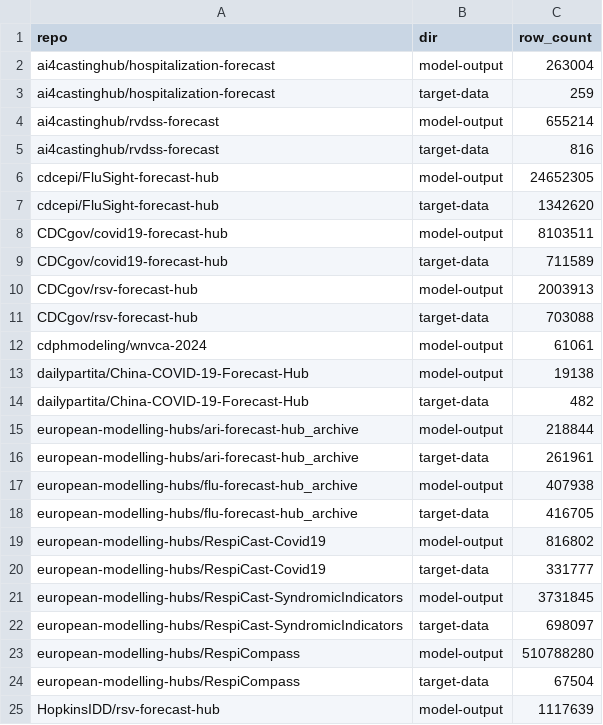
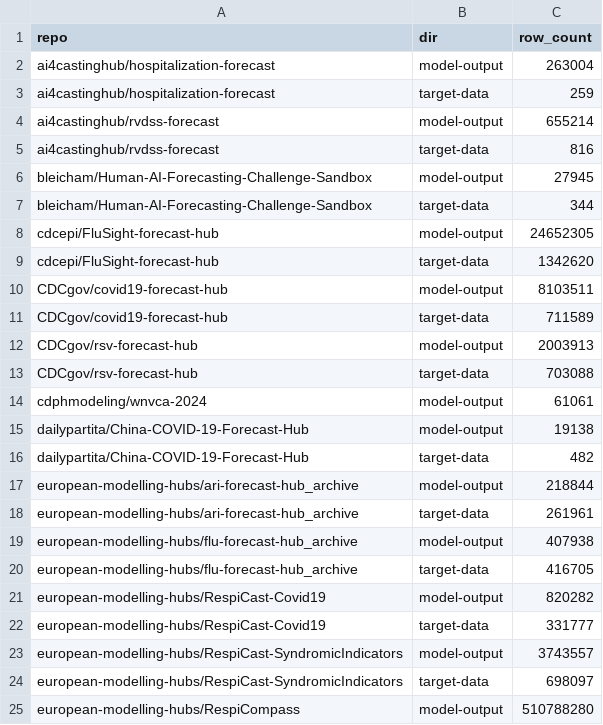
Before and after one commit to hubverse-org/hubverse-site, a CSV file: output/hub_stats_summary.csv, drawn as a sheet; only a part is shown; the shorter side is filled out with more unchanged rows.

Commit message:
regenerate hub data after merging main

```diff
--- a/output/hub_stats_summary.csv
+++ b/output/hub_stats_summary.csv
@@ -5,2 +5,4 @@ ai4castinghub/rvdss-forecast,model-output,655214
 ai4castinghub/rvdss-forecast,target-data,816
+bleicham/Human-AI-Forecasting-Challenge-Sandbox,model-output,27945
+bleicham/Human-AI-Forecasting-Challenge-Sandbox,target-data,344
 cdcepi/FluSight-forecast-hub,model-output,24652305
@@ -18,5 +20,5 @@ european-modelling-hubs/flu-forecast-hub_archive,model-output,407938
 european-modelling-hubs/flu-forecast-hub_archive,target-data,416705
-european-modelling-hubs/RespiCast-Covid19,model-output,816802
+european-modelling-hubs/RespiCast-Covid19,model-output,820282
 european-modelling-hubs/RespiCast-Covid19,target-data,331777
-european-modelling-hubs/RespiCast-SyndromicIndicators,model-output,3731845
+european-modelling-hubs/RespiCast-SyndromicIndicators,model-output,3743557
 european-modelling-hubs/RespiCast-SyndromicIndicators,target-data,698097
```
Also changed, not shown: 4 other files.
